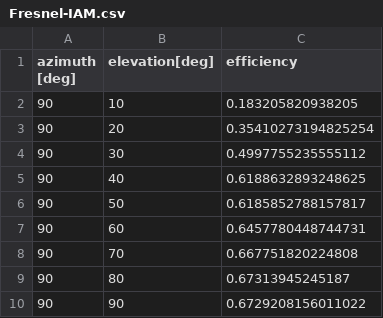
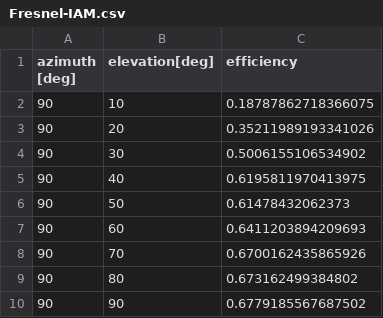
Before and after one commit to CST-Modelling-Tools/TonatiuhPP, a CSV file: examples/facilities/Fresnel/Fresnel-IAM.csv, drawn as a sheet.

```diff
--- a/examples/facilities/Fresnel/Fresnel-IAM.csv
+++ b/examples/facilities/Fresnel/Fresnel-IAM.csv
@@ -1,10 +1,10 @@
 azimuth [deg], elevation[deg], efficiency
-90, 10, 0.183205820938205
-90, 20, 0.35410273194825254
-90, 30, 0.4997755235555112
-90, 40, 0.6188632893248625
-90, 50, 0.6185852788157817
-90, 60, 0.6457780448744731
-90, 70, 0.667751820224808
-90, 80, 0.67313945245187
-90, 90, 0.6729208156011022
+90, 10, 0.18787862718366075
+90, 20, 0.35211989193341026
+90, 30, 0.5006155106534902
+90, 40, 0.6195811970413975
+90, 50, 0.61478432062373
+90, 60, 0.6411203894209693
+90, 70, 0.6700162435865926
+90, 80, 0.673162499384802
+90, 90, 0.6779185567687502
```
Also changed, not shown: 37 other files.
